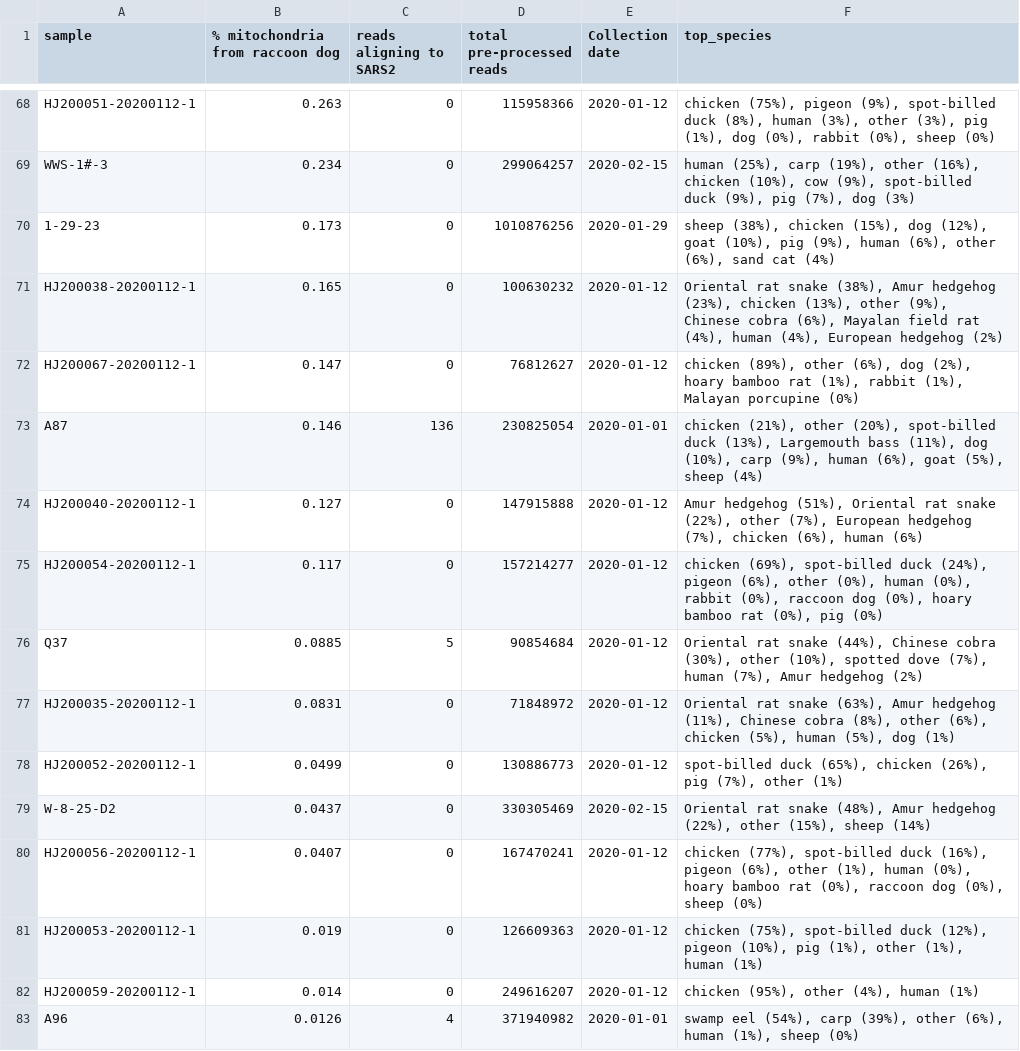
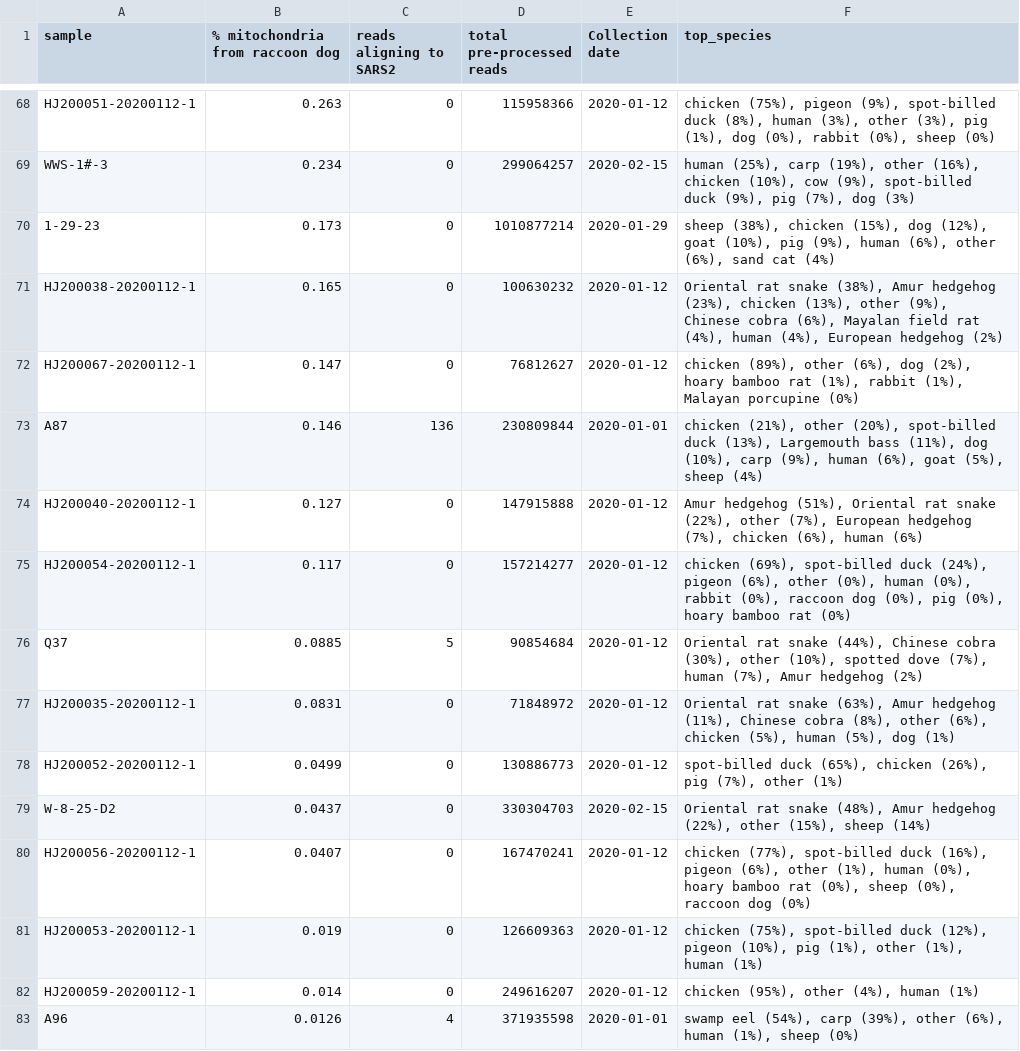
Before and after one commit to jbloom/Huanan_market_samples, a CSV file: results/plots/raccoon_dog_long.csv, drawn as a sheet; only a part is shown, gaps mark what is left out; the diff covers the shown part only.

```diff
--- a/results/plots/raccoon_dog_long.csv
+++ b/results/plots/raccoon_dog_long.csv
@@ -69,8 +69,8 @@ HJ200051-20200112-1,0.263,0,115958366,2020-01-12,"chicken (75%), pigeon (9%), sp
 WWS-1#-3,0.234,0,299064257,2020-02-15,"human (25%), carp (19%), other (16%), chicken (10%), cow (9%), spot-billed duck (9%), pig (7%), dog (3%)"
-1-29-23,0.173,0,1010876256,2020-01-29,"sheep (38%), chicken (15%), dog (12%), goat (10%), pig (9%), human (6%), other (6%), sand cat (4%)"
+1-29-23,0.173,0,1010877214,2020-01-29,"sheep (38%), chicken (15%), dog (12%), goat (10%), pig (9%), human (6%), other (6%), sand cat (4%)"
 HJ200038-20200112-1,0.165,0,100630232,2020-01-12,"Oriental rat snake (38%), Amur hedgehog (23%), chicken (13%), other (9%), Chinese cobra (6%), Mayalan field rat (4%), human (4%), European hedgehog (2%)"
 HJ200067-20200112-1,0.147,0,76812627,2020-01-12,"chicken (89%), other (6%), dog (2%), hoary bamboo rat (1%), rabbit (1%), Malayan porcupine (0%)"
-A87,0.146,136,230825054,2020-01-01,"chicken (21%), other (20%), spot-billed duck (13%), Largemouth bass (11%), dog (10%), carp (9%), human (6%), goat (5%), sheep (4%)"
+A87,0.146,136,230809844,2020-01-01,"chicken (21%), other (20%), spot-billed duck (13%), Largemouth bass (11%), dog (10%), carp (9%), human (6%), goat (5%), sheep (4%)"
 HJ200040-20200112-1,0.127,0,147915888,2020-01-12,"Amur hedgehog (51%), Oriental rat snake (22%), other (7%), European hedgehog (7%), chicken (6%), human (6%)"
-HJ200054-20200112-1,0.117,0,157214277,2020-01-12,"chicken (69%), spot-billed duck (24%), pigeon (6%), other (0%), human (0%), rabbit (0%), raccoon dog (0%), hoary bamboo rat (0%), pig (0%)"
+HJ200054-20200112-1,0.117,0,157214277,2020-01-12,"chicken (69%), spot-billed duck (24%), pigeon (6%), other (0%), human (0%), rabbit (0%), raccoon dog (0%), pig (0%), hoary bamboo rat (0%)"
 Q37,0.0885,5,90854684,2020-01-12,"Oriental rat snake (44%), Chinese cobra (30%), other (10%), spotted dove (7%), human (7%), Amur hedgehog (2%)"
@@ -78,6 +78,6 @@ HJ200035-20200112-1,0.0831,0,71848972,2020-01-12,"Oriental rat snake (63%), Amur
 HJ200052-20200112-1,0.0499,0,130886773,2020-01-12,"spot-billed duck (65%), chicken (26%), pig (7%), other (1%)"
-W-8-25-D2,0.0437,0,330305469,2020-02-15,"Oriental rat snake (48%), Amur hedgehog (22%), other (15%), sheep (14%)"
-HJ200056-20200112-1,0.0407,0,167470241,2020-01-12,"chicken (77%), spot-billed duck (16%), pigeon (6%), other (1%), human (0%), hoary bamboo rat (0%), raccoon dog (0%), sheep (0%)"
+W-8-25-D2,0.0437,0,330304703,2020-02-15,"Oriental rat snake (48%), Amur hedgehog (22%), other (15%), sheep (14%)"
+HJ200056-20200112-1,0.0407,0,167470241,2020-01-12,"chicken (77%), spot-billed duck (16%), pigeon (6%), other (1%), human (0%), hoary bamboo rat (0%), sheep (0%), raccoon dog (0%)"
 HJ200053-20200112-1,0.019,0,126609363,2020-01-12,"chicken (75%), spot-billed duck (12%), pigeon (10%), pig (1%), other (1%), human (1%)"
 HJ200059-20200112-1,0.014,0,249616207,2020-01-12,"chicken (95%), other (4%), human (1%)"
-A96,0.0126,4,371940982,2020-01-01,"swamp eel (54%), carp (39%), other (6%), human (1%), sheep (0%)"
+A96,0.0126,4,371935598,2020-01-01,"swamp eel (54%), carp (39%), other (6%), human (1%), sheep (0%)"
```
Also changed, not shown: 1 added row and 98 edited cells elsewhere in this file, results/aggregated_counts/sars2_aligned_by_run.csv, results/aggregated_counts/sars2_aligned_by_sample.csv, 18 other files.
